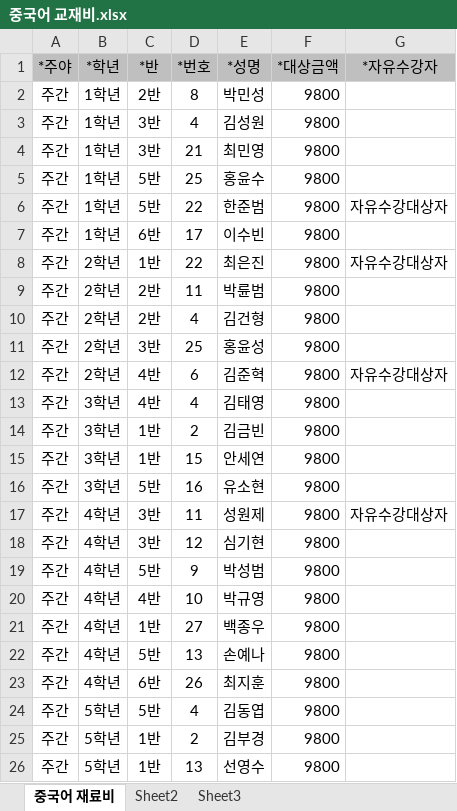
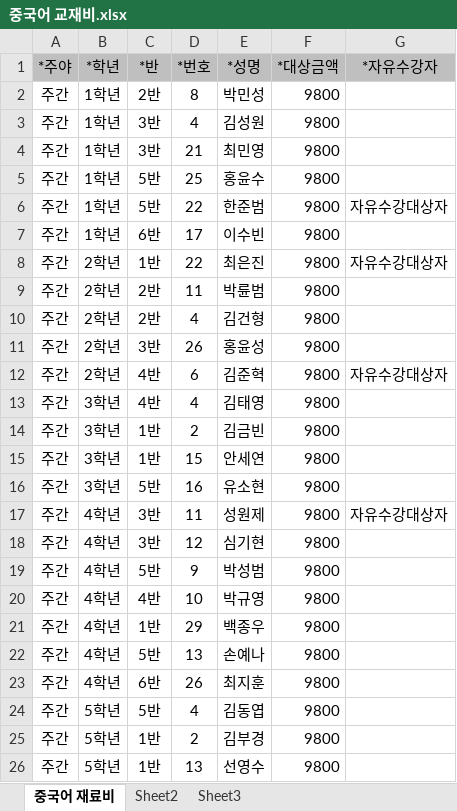
Before and after one commit to supos7/afterSchClass, an Excel workbook: 2016년 재료비 9월/중국어 교재비.xlsx, sheet 중국어 재료비, drawn as a sheet; only a part is shown; values as stored, in another font and other column widths than the file's, no borders; the diff names each change by its address in the sheet, - before the commit and + after, or states it on an @@ line.

```diff
--- a/2016년 재료비 9월/중국어 교재비.xlsx (sheet 중국어 재료비)
+++ b/2016년 재료비 9월/중국어 교재비.xlsx (sheet 중국어 재료비)
-D11 (*번호): 25
+D11 (*번호): 26
-D21 (*번호): 27
+D21 (*번호): 29
```
Also changed, not shown: 2016년 수강료 9월/음악줄넘기 수강료.xlsx, 2016년 수강료 9월/한자속독 수강료.xlsx, 5 other files.
